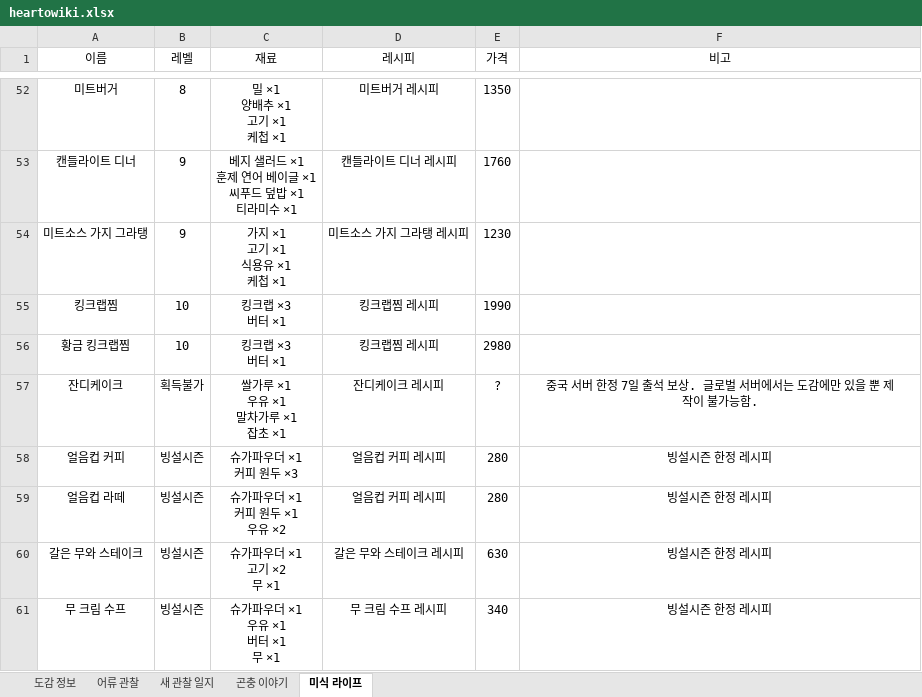
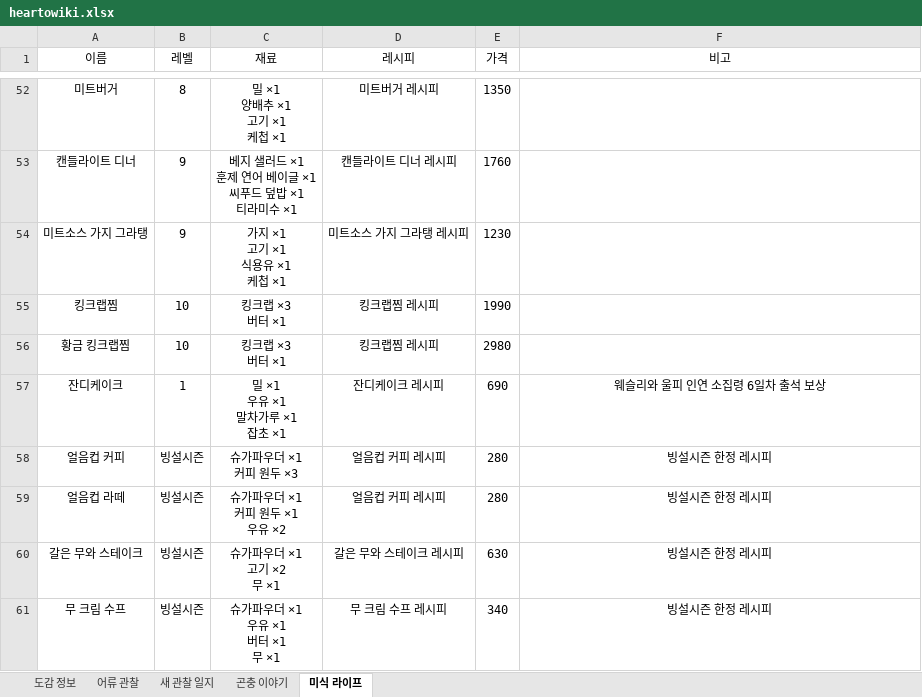
Before and after one commit to lir125/heartowiki, an Excel workbook: heartowiki.xlsx, sheet 미식 라이프, drawn as a sheet; only a part is shown, gaps mark what is left out; values as stored, in another font and other column widths than the file's, no borders; charts and pictures not drawn; ↵ is a line break in a cell; the diff names each change by its address in the sheet, - before the commit and + after, or states it on an @@ line.

Commit message:
grass cake update

```diff
--- a/heartowiki.xlsx (sheet 미식 라이프)
+++ b/heartowiki.xlsx (sheet 미식 라이프)
-B57 (레벨): 획득불가
+B57 (레벨): 1
-C57 (재료): 쌀가루 ×1 ↵ 우유 ×1 ↵ 말차가루 ×1 ↵ 잡초 ×1
+C57 (재료): 밀 ×1 ↵ 우유 ×1 ↵ 말차가루 ×1 ↵ 잡초 ×1
-E57 (가격): ?
+E57 (가격): 690
-F57 (비고): 중국 서버 한정 7일 출석 보상. 글로벌 서버에서는 도감에만 있을 뿐 제작이 불가능함.
+F57 (비고): 웨슬리와 울피 인연 소집령 6일차 출석 보상
```
